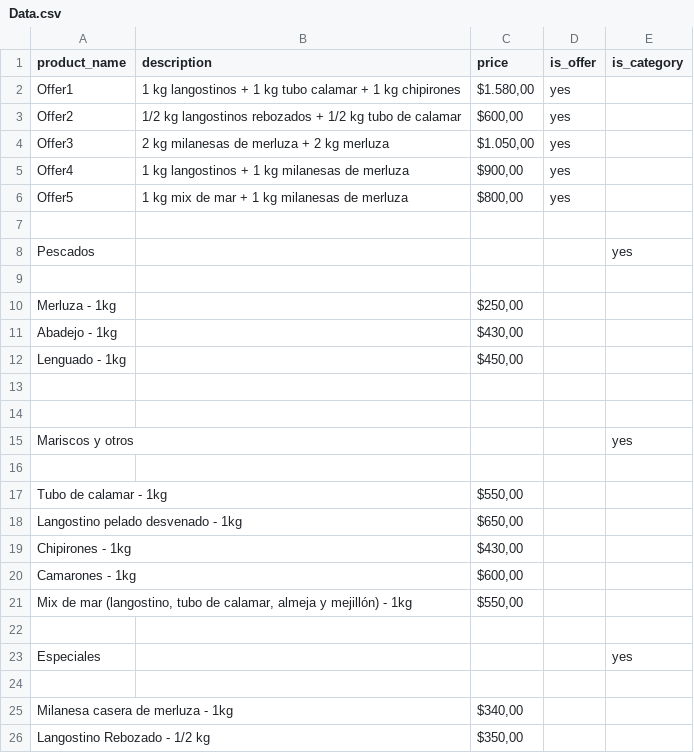
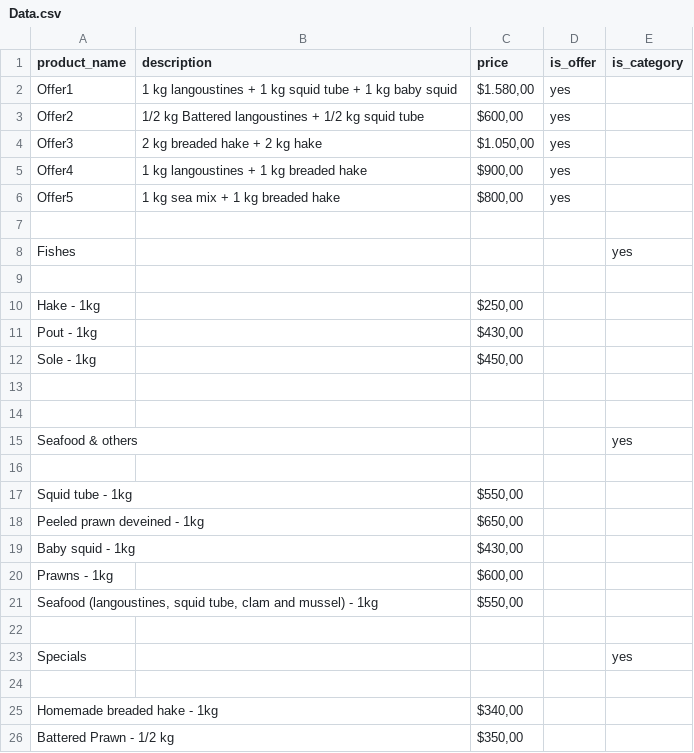
Before and after one commit to gabosxpiens/CSVDatatoHTML, a CSV file: Data.csv, drawn as a sheet.

Commit message:
Translate to english

```diff
--- a/Data.csv
+++ b/Data.csv
@@ -1,26 +1,26 @@
 product_name,description,price,is_offer,is_category
-Offer1,1 kg langostinos + 1 kg tubo calamar + 1 kg chipirones,"$1.580,00",yes,
-Offer2,1/2 kg langostinos rebozados + 1/2 kg tubo de calamar,"$600,00",yes,
-Offer3,2 kg milanesas de merluza + 2 kg merluza,"$1.050,00",yes,
-Offer4,1 kg langostinos + 1 kg milanesas de merluza,"$900,00",yes,
-Offer5,1 kg mix de mar + 1 kg milanesas de merluza,"$800,00",yes,
+Offer1,1 kg langoustines + 1 kg squid tube + 1 kg baby squid,"$1.580,00",yes,
+Offer2,1/2 kg Battered langoustines + 1/2 kg squid tube,"$600,00",yes,
+Offer3,2 kg breaded hake + 2 kg hake,"$1.050,00",yes,
+Offer4,1 kg langoustines + 1 kg breaded hake,"$900,00",yes,
+Offer5,1 kg sea mix + 1 kg breaded hake,"$800,00",yes,
 ,,,,
-Pescados,,,,yes
+Fishes,,,,yes
 ,,,,
-Merluza - 1kg,,"$250,00",,
-Abadejo - 1kg,,"$430,00",,
-Lenguado - 1kg,,"$450,00",,
+Hake - 1kg,,"$250,00",,
+Pout - 1kg,,"$430,00",,
+Sole - 1kg,,"$450,00",,
 ,,,,
 ,,,,
-Mariscos y otros,,,,yes
+Seafood & others,,,,yes
 ,,,,
-Tubo de calamar - 1kg,,"$550,00",,
-Langostino pelado desvenado - 1kg,,"$650,00",,
-Chipirones - 1kg,,"$430,00",,
-Camarones - 1kg,,"$600,00",,
-"Mix de mar (langostino, tubo de calamar, almeja y mejillón) - 1kg",,"$550,00",,
+Squid tube - 1kg,,"$550,00",,
+Peeled prawn deveined - 1kg,,"$650,00",,
+Baby squid - 1kg,,"$430,00",,
+Prawns - 1kg,,"$600,00",,
+"Seafood (langoustines, squid tube, clam and mussel) - 1kg",,"$550,00",,
 ,,,,
-Especiales,,,,yes
+Specials,,,,yes
 ,,,,
-Milanesa casera de merluza - 1kg,,"$340,00",,
-Langostino Rebozado - 1/2 kg,,"$350,00",,
+Homemade breaded hake - 1kg,,"$340,00",,
+Battered Prawn - 1/2 kg,,"$350,00",,
```
